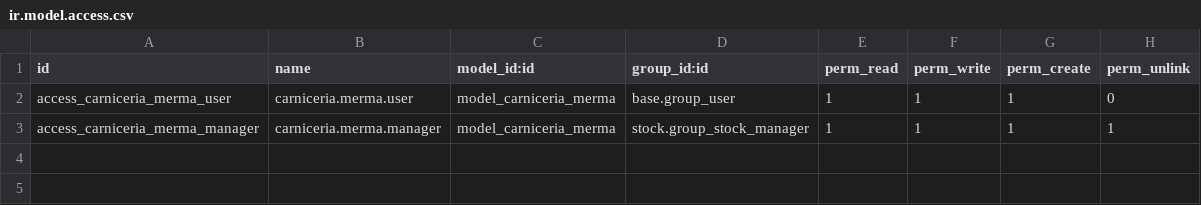
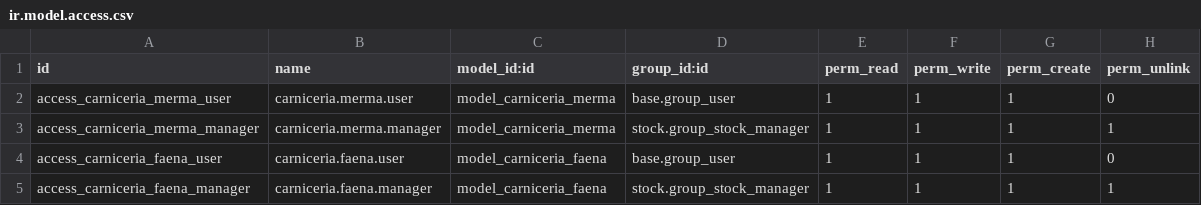
Before and after one commit to javi2451/odoo, a CSV file: addons/carniceria_template/security/ir.model.access.csv, drawn as a sheet.

```diff
--- a/addons/carniceria_template/security/ir.model.access.csv
+++ b/addons/carniceria_template/security/ir.model.access.csv
@@ -3 +3,3 @@ access_carniceria_merma_user,carniceria.merma.user,model_carniceria_merma,base.g
 access_carniceria_merma_manager,carniceria.merma.manager,model_carniceria_merma,stock.group_stock_manager,1,1,1,1
+access_carniceria_faena_user,carniceria.faena.user,model_carniceria_faena,base.group_user,1,1,1,0
+access_carniceria_faena_manager,carniceria.faena.manager,model_carniceria_faena,stock.group_stock_manager,1,1,1,1
```
Also changed, not shown: 17 other files.
